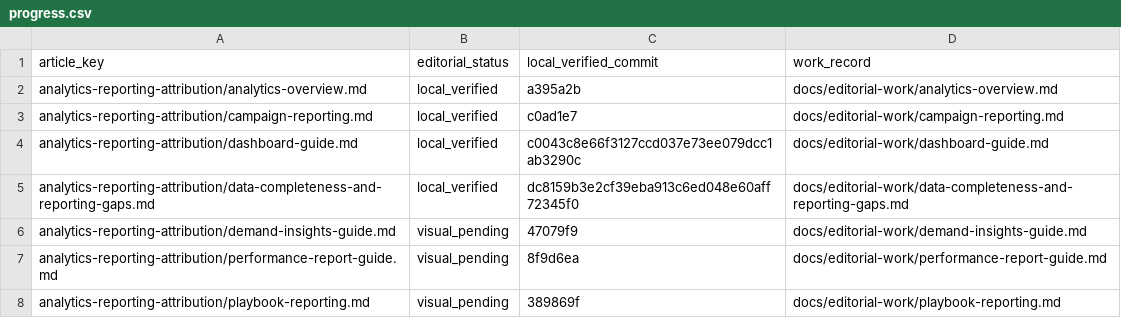
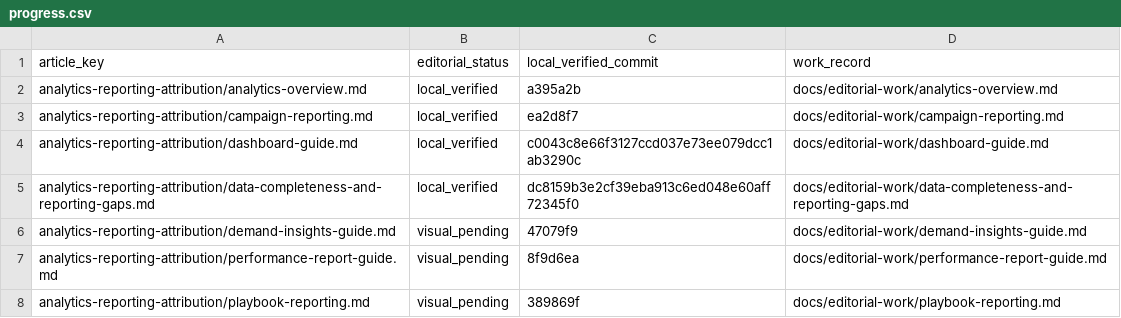
Before and after one commit to hellotext/help, a CSV file: docs/editorial-work/progress.csv, drawn as a sheet; only a part is shown.

Commit message:
Record segment screenshot verification

```diff
--- a/docs/editorial-work/progress.csv
+++ b/docs/editorial-work/progress.csv
@@ -2,3 +2,3 @@ article_key,editorial_status,local_verified_commit,work_record
 analytics-reporting-attribution/analytics-overview.md,local_verified,a395a2b,docs/editorial-work/analytics-overview.md
-analytics-reporting-attribution/campaign-reporting.md,local_verified,c0ad1e7,docs/editorial-work/campaign-reporting.md
+analytics-reporting-attribution/campaign-reporting.md,local_verified,ea2d8f7,docs/editorial-work/campaign-reporting.md
 analytics-reporting-attribution/dashboard-guide.md,local_verified,c0043c8e66f3127ccd037e73ee079dcc1ab3290c,docs/editorial-work/dashboard-guide.md
```
Also changed, not shown: 1 other file.
